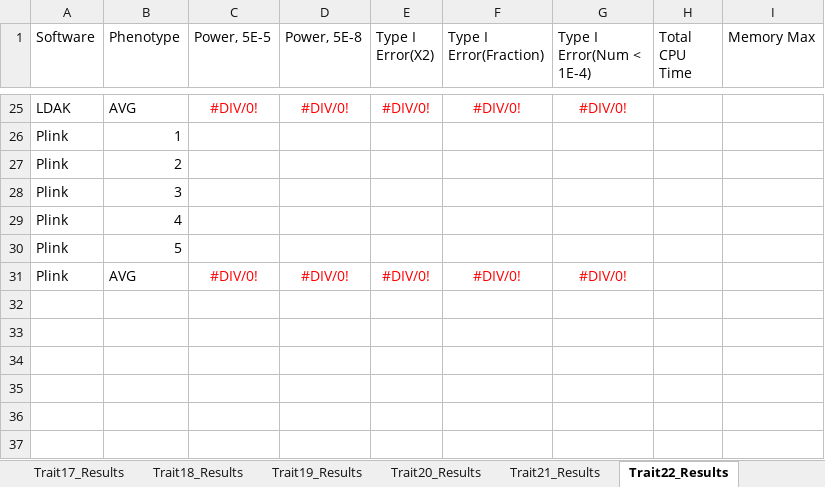
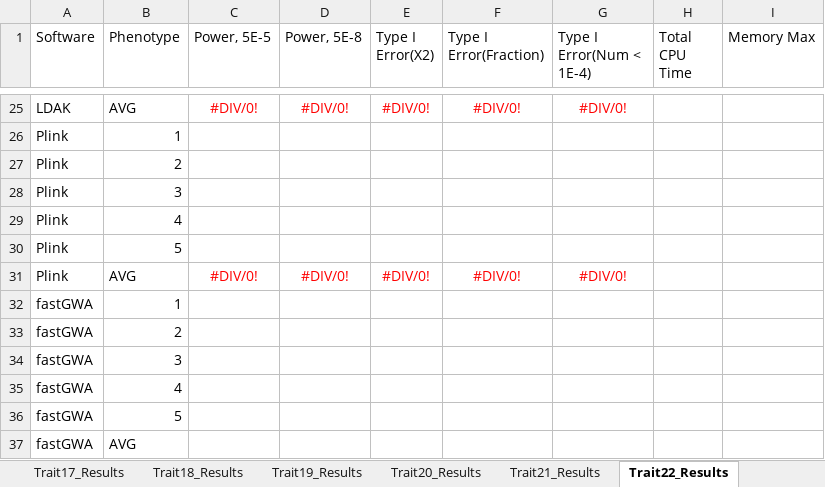
Before and after one commit to KirakiraZLY/An-evaluation-of-software-for-performing-GWAS-mixed-model-association-analysis, an Excel workbook: Tables/Table3_T1EandPower_Simulated.xlsx, sheet Trait22_Results, drawn as a sheet; only a part is shown, gaps mark what is left out; values as stored, in another font and other column widths than the file's, no borders; the diff names each change by its address in the sheet, - before the commit and + after, or states it on an @@ line.

```diff
--- a/Tables/Table3_T1EandPower_Simulated.xlsx (sheet Trait22_Results)
+++ b/Tables/Table3_T1EandPower_Simulated.xlsx (sheet Trait22_Results)
+row 32: fastGWA | 1
+row 33: fastGWA | 2
+row 34: fastGWA | 3
+row 35: fastGWA | 4
+row 36: fastGWA | 5
+row 37: fastGWA | AVG
```
Also changed, not shown: sheet Trait9_Results, sheet Trait12_Results, sheet Trait8_Results, sheet Trait11_Results, sheet Trait10_Results, sheet Trait7_Results, 8 more sheets, formulas that keep their value, Tables/Table3_Black_Binary.xlsx, 1 other file.
